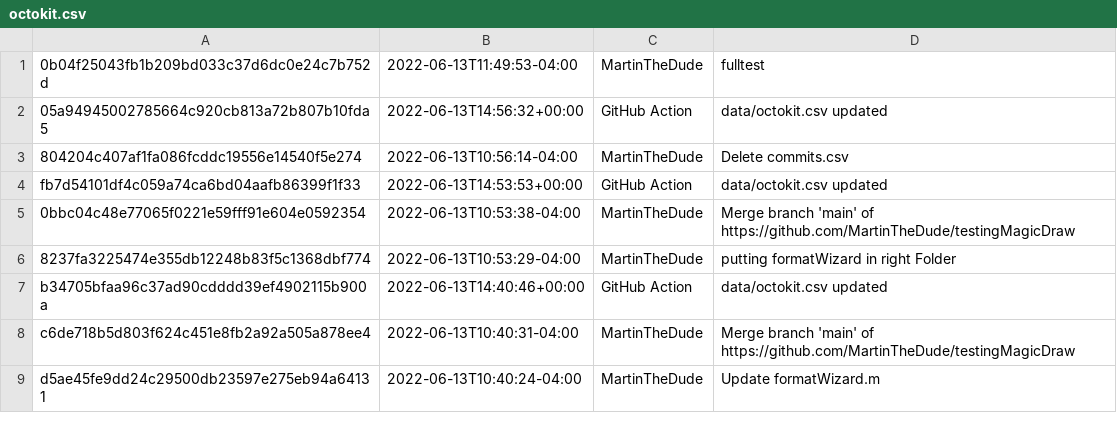
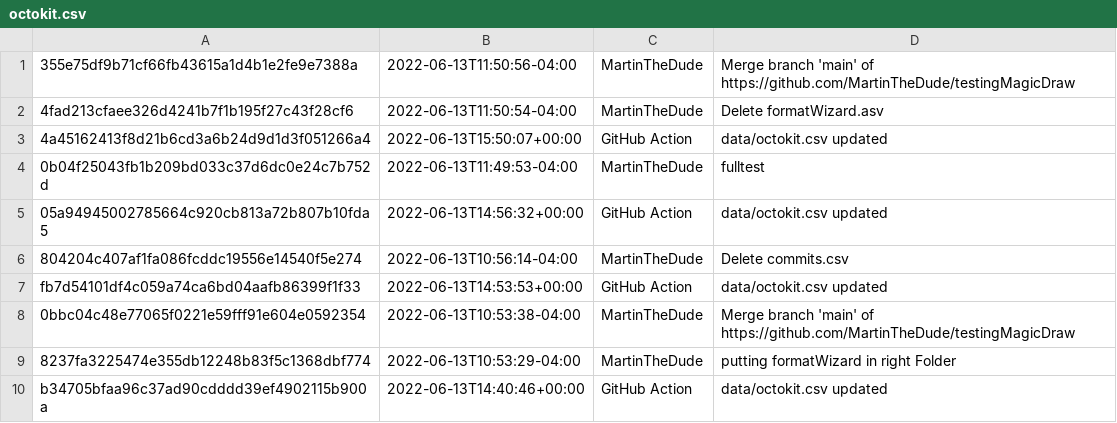
Before and after one commit to MartinTheDude/testingMagicDraw, a CSV file: data/octokit.csv, drawn as a sheet; only a part is shown; the shorter side is filled out with more unchanged rows.

```diff
--- a/data/octokit.csv
+++ b/data/octokit.csv
@@ -1 +1,4 @@
+355e75df9b71cf66fb43615a1d4b1e2fe9e7388a, 2022-06-13T11:50:56-04:00, MartinTheDude, Merge branch 'main' of https://github.com/MartinTheDude/testingMagicDraw
+4fad213cfaee326d4241b7f1b195f27c43f28cf6, 2022-06-13T11:50:54-04:00, MartinTheDude, Delete formatWizard.asv
+4a45162413f8d21b6cd3a6b24d9d1d3f051266a4, 2022-06-13T15:50:07+00:00, GitHub Action, data/octokit.csv updated
 0b04f25043fb1b209bd033c37d6dc0e24c7b752d, 2022-06-13T11:49:53-04:00, MartinTheDude, fulltest
```
